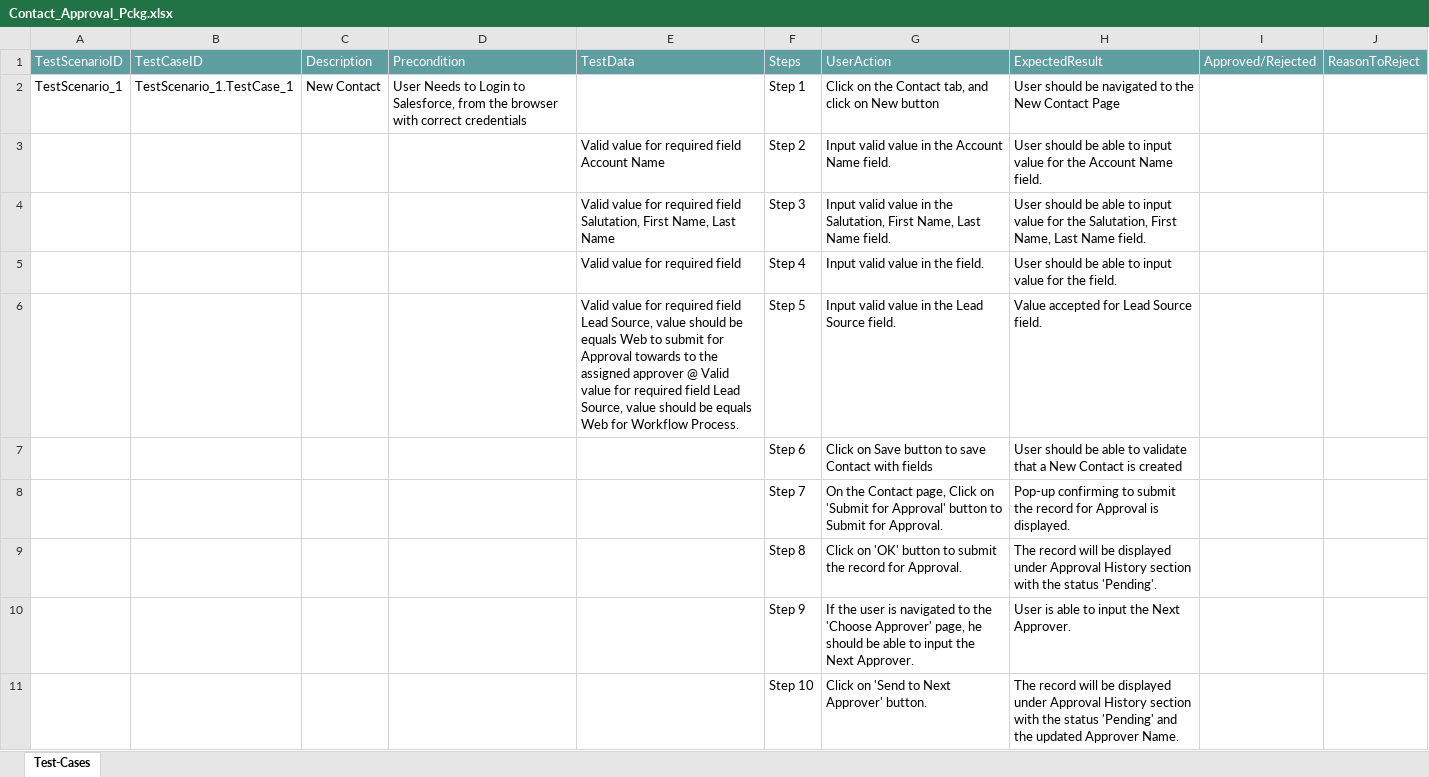
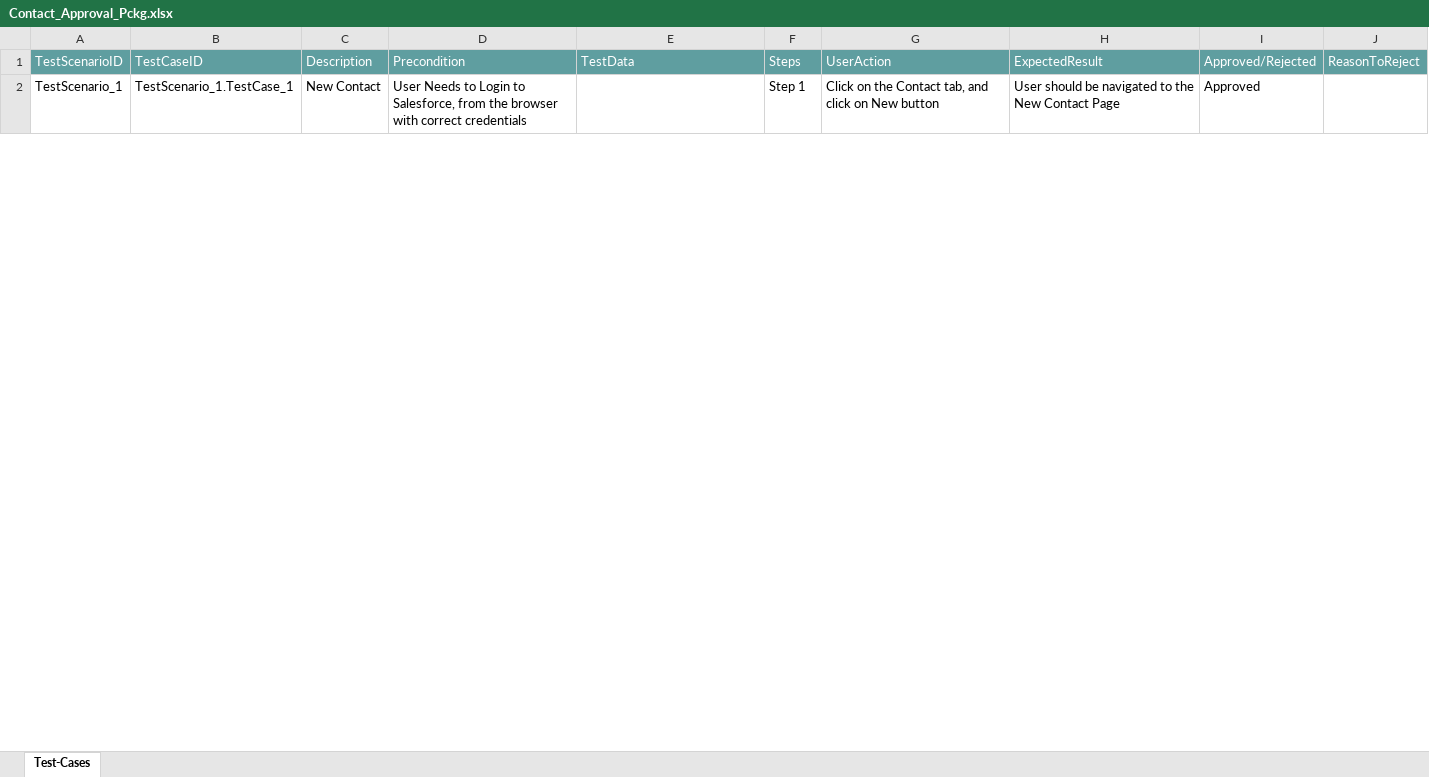
Before and after one commit to ShaikMohamedIrfan/ATIF_CTS, an Excel workbook: Contact_Approval_Pckg.xlsx, sheet Test-Cases, drawn as a sheet; only a part is shown; values as stored, in another font and other column widths than the file's, no borders; table styles not drawn; the diff covers the shown part only; the diff names each change by its address in the sheet, - before the commit and + after, or states it on an @@ line.

Commit message:
Update Contact_Approval_Pckg.xlsx

```diff
--- a/Contact_Approval_Pckg.xlsx (sheet Test-Cases)
+++ b/Contact_Approval_Pckg.xlsx (sheet Test-Cases)
-I2: (empty)
+I2: Approved
@@ row 3 hidden:  |  |  |  | Valid value for required field Account Name | Step 2 | Input valid value in the Account Name field. | User should be able to input value for the Account Name field. @@
@@ row 4 hidden:  |  |  |  | Valid value for required field Salutation, First Name, Last Name | Step 3 | Input valid value in the Salutation, First Name, Last Name field. | User should be able to input value for the Salutation, First Name, Last Name field. @@
@@ row 5 hidden:  |  |  |  | Valid value for required field | Step 4 | Input valid value in the field. | User should be able to input value for the field. @@
@@ row 6 hidden:  |  |  |  | Valid value for required field Lead Source, value should be equals Web to submit for Approval towards to the assigned approver @ Valid value for required field Lead Source, value should be equals Web for Workflow Process. | Step 5 | Input valid value in the Lead Source field. | Value accepted for Lead Source field. @@
@@ row 7 hidden:  |  |  |  |  | Step 6 | Click on Save button to save Contact with fields | User should be able to validate that a New Contact is created @@
@@ row 8 hidden:  |  |  |  |  | Step 7 | On the Contact page, Click on 'Submit for Approval' button to Submit for Approval. | Pop-up confirming to submit the record for Approval is displayed. @@
@@ row 9 hidden:  |  |  |  |  | Step 8 | Click on 'OK' button to submit the record for Approval. | The record will be displayed under Approval History section with the status 'Pending'. @@
@@ row 10 hidden:  |  |  |  |  | Step 9 | If the user is navigated to the 'Choose Approver' page, he should be able to input the Next Approver. | User is able to input the Next Approver. @@
@@ row 11 hidden:  |  |  |  |  | Step 10 | Click on 'Send to Next Approver' button. | The record will be displayed under Approval History section with the status 'Pending' and the updated Approver Name. @@
```
Also changed, not shown: 8 hidden or unhidden rows and 1 edited cell elsewhere in this sheet.
